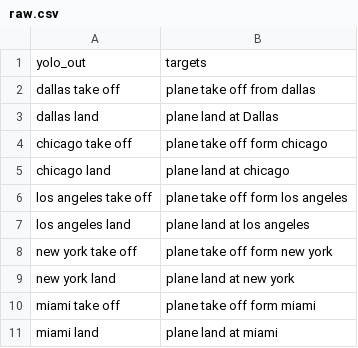
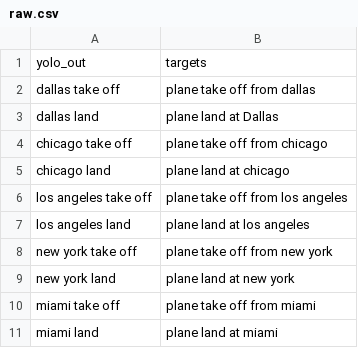
Before and after one commit to KGWON/kyunghee_master, a CSV file: auto_OR_model/darkflow_seq2seq/raw.csv, drawn as a sheet.

Commit message:
주피터, read.csv 내용 수정

```diff
--- a/auto_OR_model/darkflow_seq2seq/raw.csv
+++ b/auto_OR_model/darkflow_seq2seq/raw.csv
@@ -3,9 +3,9 @@ dallas take off, plane take off from dallas
 dallas land, plane land at Dallas
-chicago take off, plane take off form chicago
+chicago take off, plane take off from chicago
 chicago land, plane land at chicago
-los angeles take off, plane take off form los angeles
+los angeles take off, plane take off from los angeles
 los angeles land, plane land at los angeles
-new york take off, plane take off form new york
+new york take off, plane take off from new york
 new york land, plane land at new york
-miami take off, plane take off form miami
+miami take off, plane take off from miami
 miami land, plane land at miami
```
